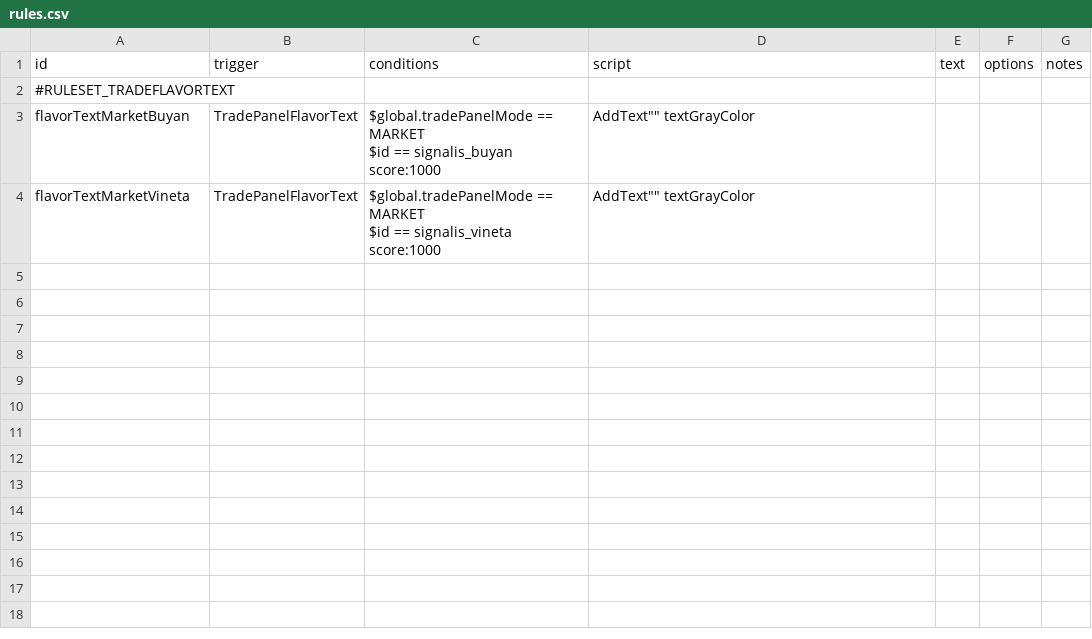
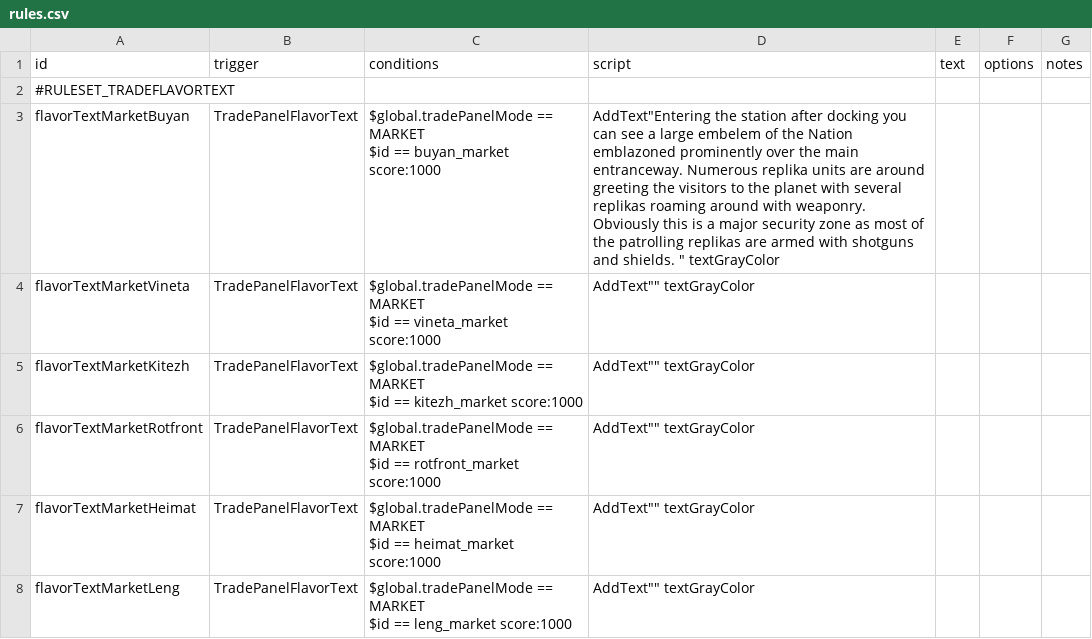
Before and after one commit to naslee2/SignalisMod, a CSV file: bin/data/campaign/rules.csv, drawn as a sheet.

Commit message:
updated rules csv

```diff
--- a/bin/data/campaign/rules.csv
+++ b/bin/data/campaign/rules.csv
@@ -2,5 +2,13 @@ id,trigger,conditions,script,text,options,notes
 #RULESET_TRADEFLAVORTEXT,,,,,,
-flavorTextMarketBuyan,TradePanelFlavorText,"$global.tradePanelMode == MARKET
-$id == signalis_buyan score:1000","AddText"""" textGrayColor",,,
-flavorTextMarketVineta,TradePanelFlavorText,"$global.tradePanelMode == MARKET
-$id == signalis_vineta score:1000","AddText"""" textGrayColor",,,
+flavorTextMarketBuyan,TradePanelFlavorText,"$global.tradePanelMode == MARKET
+$id == buyan_market score:1000","AddText""Entering the station after docking you can see a large embelem of the Nation emblazoned prominently over the main entranceway. Numerous replika units are around greeting the visitors to the planet with several replikas roaming around with weaponry. Obviously this is a major security zone as most of the patrolling replikas are armed with shotguns and shields. "" textGrayColor",,,
+flavorTextMarketVineta,TradePanelFlavorText,"$global.tradePanelMode == MARKET
+$id == vineta_market score:1000","AddText"""" textGrayColor",,,
+flavorTextMarketKitezh,TradePanelFlavorText,"$global.tradePanelMode == MARKET
+$id == kitezh_market score:1000","AddText"""" textGrayColor",,,
+flavorTextMarketRotfront,TradePanelFlavorText,"$global.tradePanelMode == MARKET
+$id == rotfront_market score:1000","AddText"""" textGrayColor",,,
+flavorTextMarketHeimat,TradePanelFlavorText,"$global.tradePanelMode == MARKET
+$id == heimat_market score:1000","AddText"""" textGrayColor",,,
+flavorTextMarketLeng,TradePanelFlavorText,"$global.tradePanelMode == MARKET
+$id == leng_market score:1000","AddText"""" textGrayColor",,,
```
Also changed, not shown: bin/data/strings/descriptions.csv, data/campaign/rules.csv, 1 other file.
